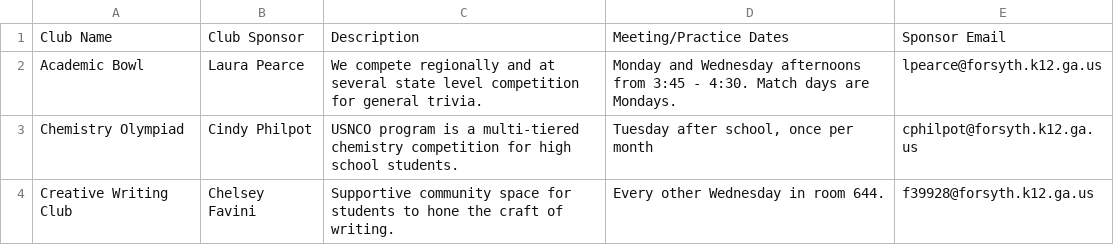
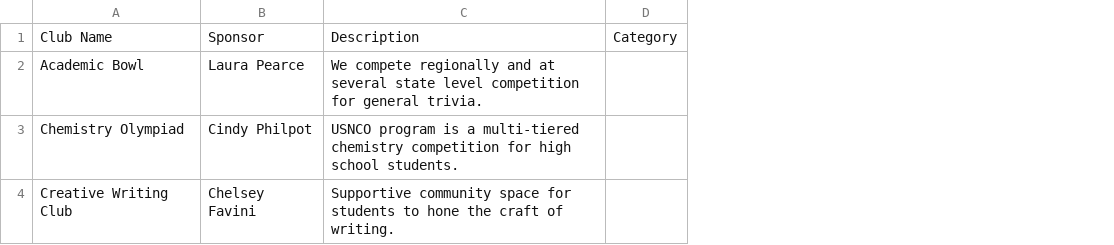
Before and after one commit to rtirumala2025/WFHS-Club-Website, a CSV file: club-website-backend/data/sfhs_club_data.csv, drawn as a sheet; removed rows and columns are numbered as before the commit, all else as after; the diff names each change by its address in the sheet, - before the commit and + after, or states it on an @@ line.

```diff
--- a/club-website-backend/data/sfhs_club_data.csv
+++ b/club-website-backend/data/sfhs_club_data.csv
-column D, rows 1-4: Meeting/Practice Dates | Monday and Wednesday afternoons from 3:45 - 4:30. Match days are Mondays. | Tuesday after school, once per month | Every other Wednesday in room 644.
-column E, rows 1-4: Sponsor Email | lpearce@forsyth.k12.ga.us | cphilpot@forsyth.k12.ga.us | f39928@forsyth.k12.ga.us
+column D, row 1: Category
-B1: Club Sponsor
+B1: Sponsor
```
Also changed, not shown: club-website-backend/data/alliance_club_data.csv, club-website-backend/data/denmark_club_data.csv, 5 other files.
